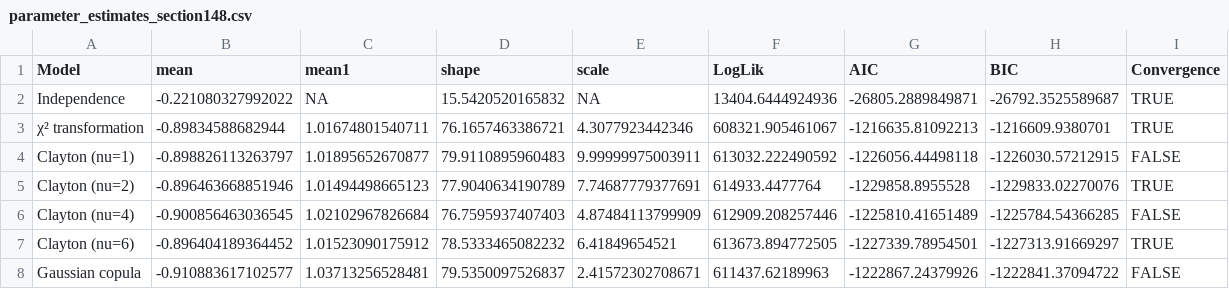
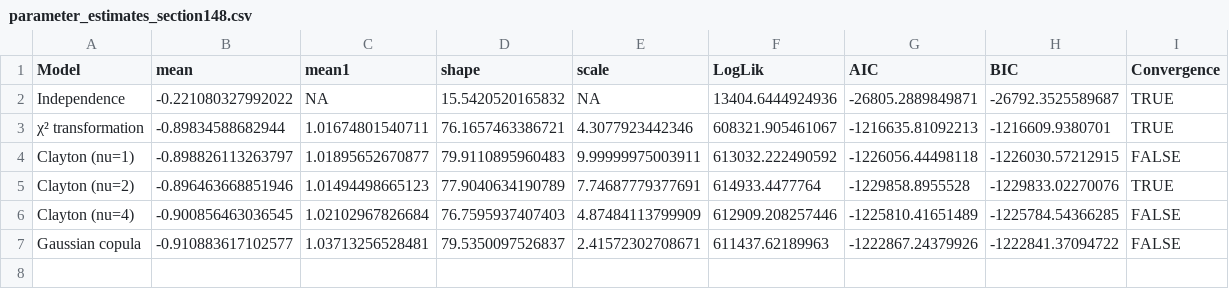
Before and after one commit to ealvnrz/weibull-rf-spatial-clayton, a CSV file: data/processed/parameter_estimates_section148.csv, drawn as a sheet.

```diff
--- a/data/processed/parameter_estimates_section148.csv
+++ b/data/processed/parameter_estimates_section148.csv
@@ -6,3 +6,2 @@
 "Clayton (nu=4)",-0.900856463036545,1.02102967826684,76.7595937407403,4.87484113799909,612909.208257446,-1225810.41651489,-1225784.54366285,FALSE
-"Clayton (nu=6)",-0.896404189364452,1.01523090175912,78.5333465082232,6.41849654521,613673.894772505,-1227339.78954501,-1227313.91669297,TRUE
 "Gaussian copula",-0.910883617102577,1.03713256528481,79.5350097526837,2.41572302708671,611437.62189963,-1222867.24379926,-1222841.37094722,FALSE
```
Also changed, not shown: data/processed/bootstrap_standard_errors_section148.csv, data/processed/model_comparison_section148.csv, 32 other files.
